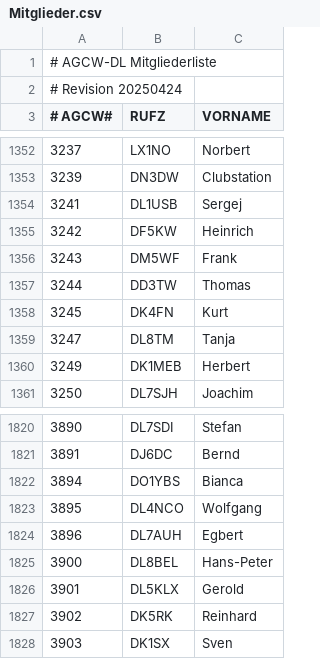
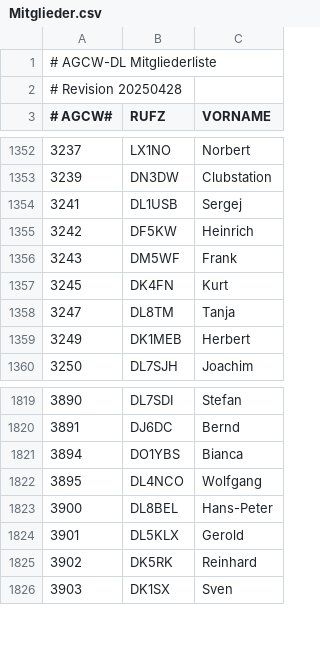
Before and after one commit to bjornekelund/dxlog, a CSV file: agcw/Mitglieder.csv, drawn as a sheet; only a part is shown, gaps mark what is left out.

```diff
--- a/agcw/Mitglieder.csv
+++ b/agcw/Mitglieder.csv
@@ -1,3 +1,3 @@
 # AGCW-DL Mitgliederliste;;
-# Revision 20250424;;
+# Revision 20250428;;
 # AGCW#;RUFZ;VORNAME
@@ -1356,3 +1356,2 @@
 3243;DM5WF;Frank
-3244;DD3TW;Thomas
 3245;DK4FN;Kurt
@@ -1823,3 +1822,2 @@
 3895;DL4NCO;Wolfgang
-3896;DL7AUH;Egbert
 3900;DL8BEL;Hans-Peter
```
Also changed, not shown: 27 other files.
